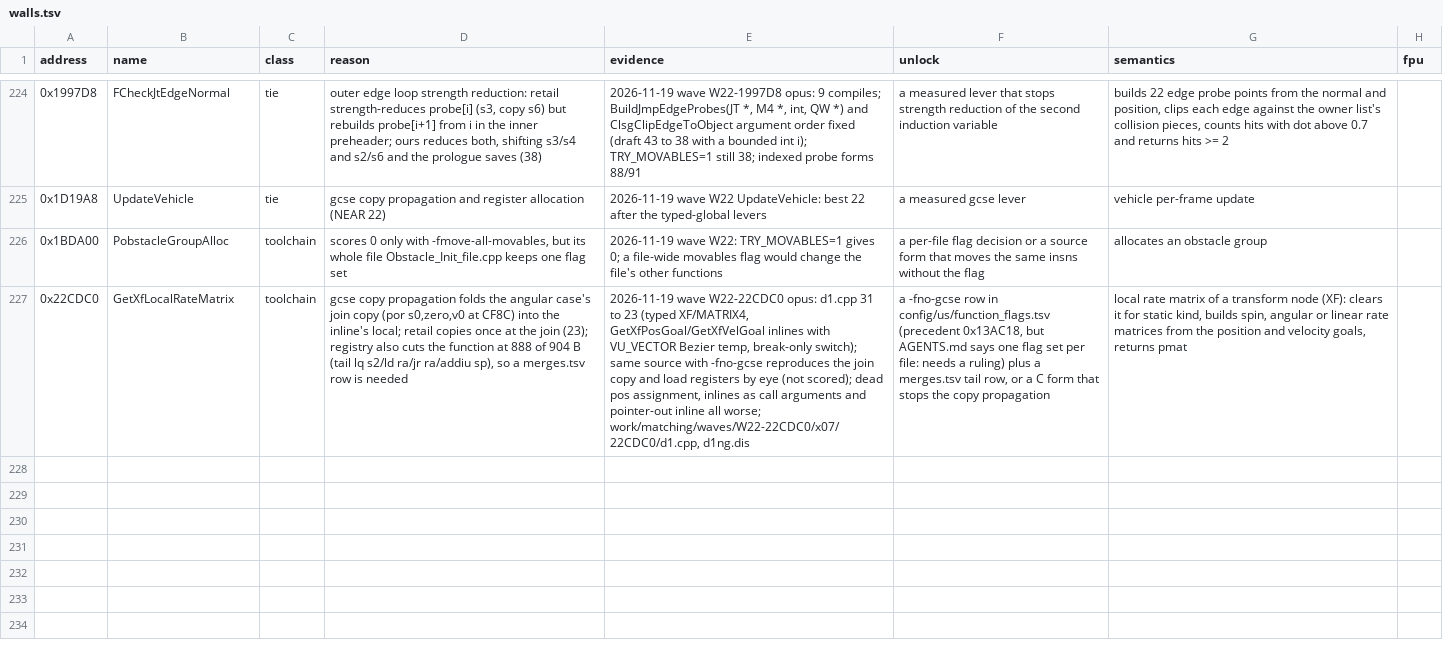
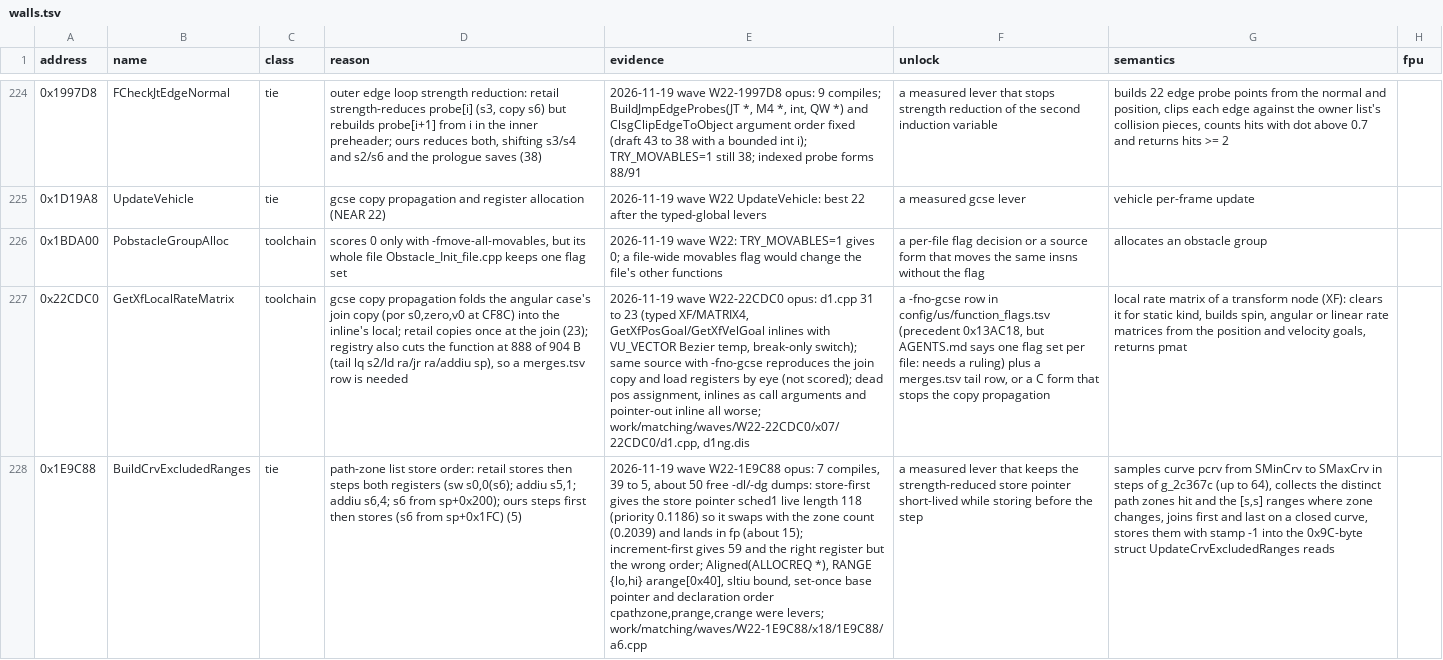
Before and after one commit to OpenThievius/sly2-decomp, a TSV file: config/matching/walls.tsv, drawn as a sheet; only a part is shown, gaps mark what is left out; the diff names each change by its address in the sheet, - before the commit and + after, or states it on an @@ line.

Commit message:
docs: wall row 1E9C88

```diff
--- a/config/matching/walls.tsv
+++ b/config/matching/walls.tsv
+row 228: 0x1E9C88 | BuildCrvExcludedRanges | tie | path-zone list store order: retail stores then steps both registers (sw s0,0(s6); addiu s5,1; addiu s6,4; s6 from sp+0x200); ours steps first then stores (s6 from sp+0x1FC) (5) | 2026-11-19 wave W22-1E9C88 opus: 7 compiles, 39 to 5, about 50 free -dl/-dg dumps: store-first gives the store pointer sched1 live length 118 (priority 0.1186) so it swaps with the zone count (0.2039) and lands in fp (about 15); increment-first gives 59 and the right register but the wrong order; Aligned(ALLOCREQ *), RANGE {lo,hi} arange[0x40], sltiu bound, set-once base pointer and declaration order cpathzone,prange,crange were levers; work/matching/waves/W22-1E9C88/x18/1E9C88/a6.cpp | a measured lever that keeps the strength-reduced store pointer short-lived while storing before the step | samples curve pcrv from SMinCrv to SMaxCrv in steps of g_2c367c (up to 64), collects the distinct path zones hit and the [s,s] ranges where zone changes, joins first and last on a closed curve, stores them with stamp -1 into the 0x9C-byte struct UpdateCrvExcludedRanges reads
```
